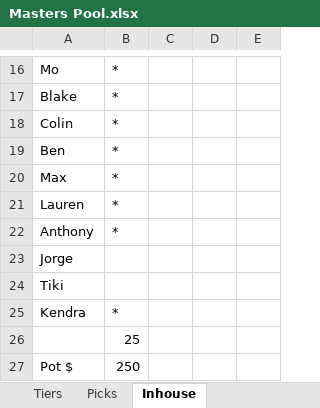
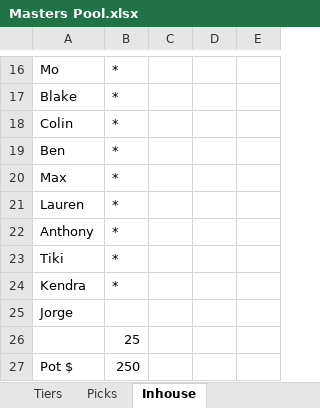
Before and after one commit to AnthonyF98/Masters-Pool, an Excel workbook: Masters Pool.xlsx, sheet Inhouse, drawn as a sheet; only a part is shown, gaps mark what is left out; values as stored, in another font and other column widths than the file's, no borders; removed rows and columns are numbered as before the commit, all else as after; the diff names each change by its address in the sheet, - before the commit and + after, or states it on an @@ line.

```diff
--- a/Masters Pool.xlsx (sheet Inhouse)
+++ b/Masters Pool.xlsx (sheet Inhouse)
+row 23: Tiki | *
@@ row 25 moved to row 24: Kendra @@
-row 24: Tiki
```
Also changed, not shown: sheet Picks, sheet Tiers, formulas that keep their value.
